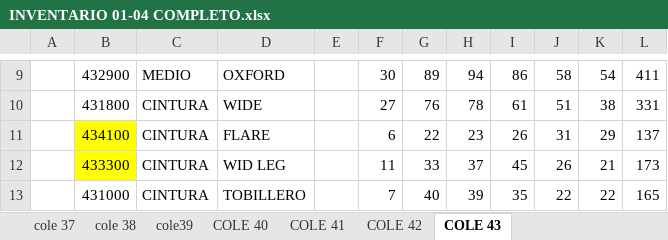
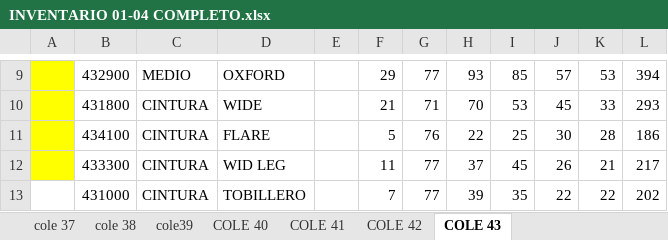
Before and after one commit to mancid-max/adecom-web, an Excel workbook: seed/INVENTARIO 01-04 COMPLETO.xlsx, sheet COLE 43, drawn as a sheet; only a part is shown, gaps mark what is left out; values as stored, in another font and other column widths than the file's, no borders; the diff covers the shown part only; the diff names each change by its address in the sheet, - before the commit and + after, or states it on an @@ line.

```diff
--- a/seed/INVENTARIO 01-04 COMPLETO.xlsx (sheet COLE 43)
+++ b/seed/INVENTARIO 01-04 COMPLETO.xlsx (sheet COLE 43)
-A9:A12 fill: none
+A9:A12 fill: #FFFF00
-F9: 30
+F9: 29
-G9: 89
+G9: 77
-H9: 94
+H9: 93
-I9: 86
+I9: 85
-J9: 58
+J9: 57
-K9: 54
+K9: 53
-L9: 411
+L9: 394
-F10: 27
+F10: 21
-G10: 76
+G10: 71
-H10: 78
+H10: 70
-I10: 61
+I10: 53
-J10: 51
+J10: 45
-K10: 38
+K10: 33
-L10: 331
+L10: 293
-B11:B12 fill: #FFFF00
+B11:B12 fill: none
-F11: 6
+F11: 5
-G11: 22
+G11: 76
-H11: 23
+H11: 22
-I11: 26
+I11: 25
-J11: 31
+J11: 30
-K11: 29
+K11: 28
-L11: 137
+L11: 186
-G12: 33
+G12: 77
-L12: 173
+L12: 217
-G13: 40
+G13: 77
-L13: 165
+L13: 202
```
Also changed, not shown: 49 edited cells and cell formats elsewhere in this sheet, sheet COLE 42, 8 other files.
